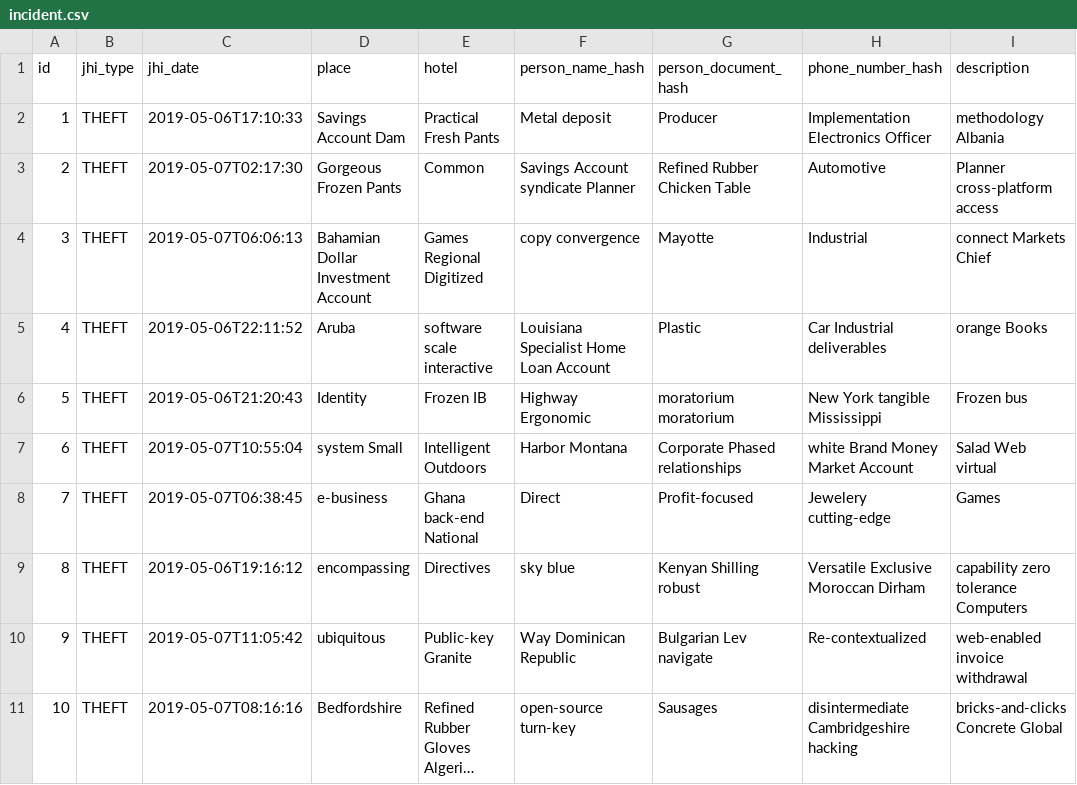
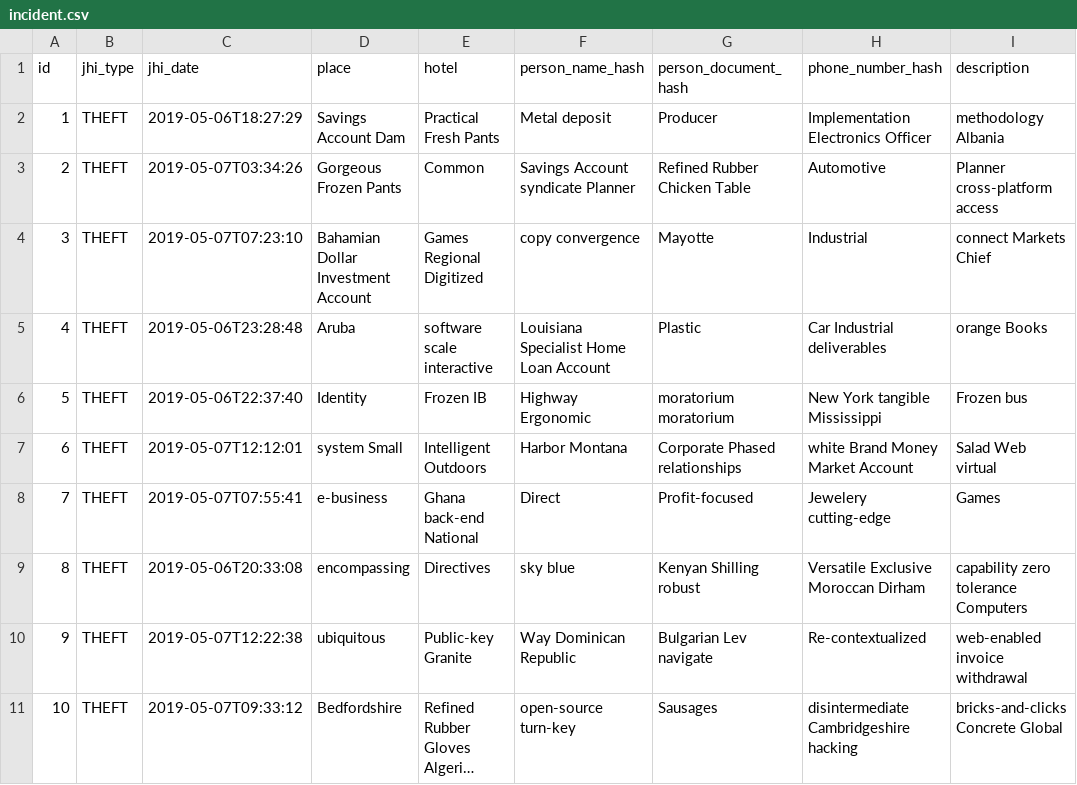
Before and after one commit to smartops-ru/blacklisthotel, a CSV file: src/main/resources/config/liquibase/data/incident.csv, drawn as a sheet; long unchanged cells end in …; the diff names each change by its address in the sheet, - before the commit and + after, or states it on an @@ line.

Commit message:
Generated with JHipster 6.0.0

```diff
--- a/src/main/resources/config/liquibase/data/incident.csv
+++ b/src/main/resources/config/liquibase/data/incident.csv
-C2 (jhi_date): 2019-05-06T17:10:33
+C2 (jhi_date): 2019-05-06T18:27:29
-C3 (jhi_date): 2019-05-07T02:17:30
+C3 (jhi_date): 2019-05-07T03:34:26
-C4 (jhi_date): 2019-05-07T06:06:13
+C4 (jhi_date): 2019-05-07T07:23:10
-C5 (jhi_date): 2019-05-06T22:11:52
+C5 (jhi_date): 2019-05-06T23:28:48
-C6 (jhi_date): 2019-05-06T21:20:43
+C6 (jhi_date): 2019-05-06T22:37:40
-C7 (jhi_date): 2019-05-07T10:55:04
+C7 (jhi_date): 2019-05-07T12:12:01
-C8 (jhi_date): 2019-05-07T06:38:45
+C8 (jhi_date): 2019-05-07T07:55:41
-C9 (jhi_date): 2019-05-06T19:16:12
+C9 (jhi_date): 2019-05-06T20:33:08
-C10 (jhi_date): 2019-05-07T11:05:42
+C10 (jhi_date): 2019-05-07T12:22:38
-C11 (jhi_date): 2019-05-07T08:16:16
+C11 (jhi_date): 2019-05-07T09:33:12
```
